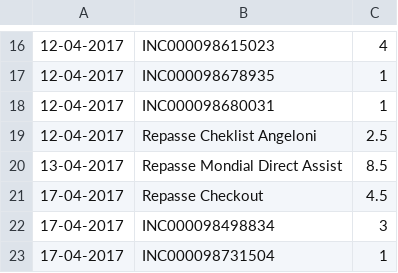
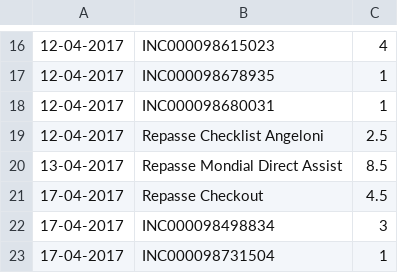
Before and after one commit to gcdpinho/Walmart, a CSV file: Files/timeTasks.csv, drawn as a sheet; only a part is shown, gaps mark what is left out; the diff covers the shown part only.

```diff
--- a/Files/timeTasks.csv
+++ b/Files/timeTasks.csv
@@ -18,3 +18,3 @@
 12-04-2017,INC000098680031,1
-12-04-2017,Repasse Cheklist Angeloni,2.5
+12-04-2017,Repasse Checklist Angeloni,2.5
 13-04-2017,Repasse Mondial Direct Assist,8.5
```
Also changed, not shown: 66 added rows elsewhere in this file, 4 other files.
